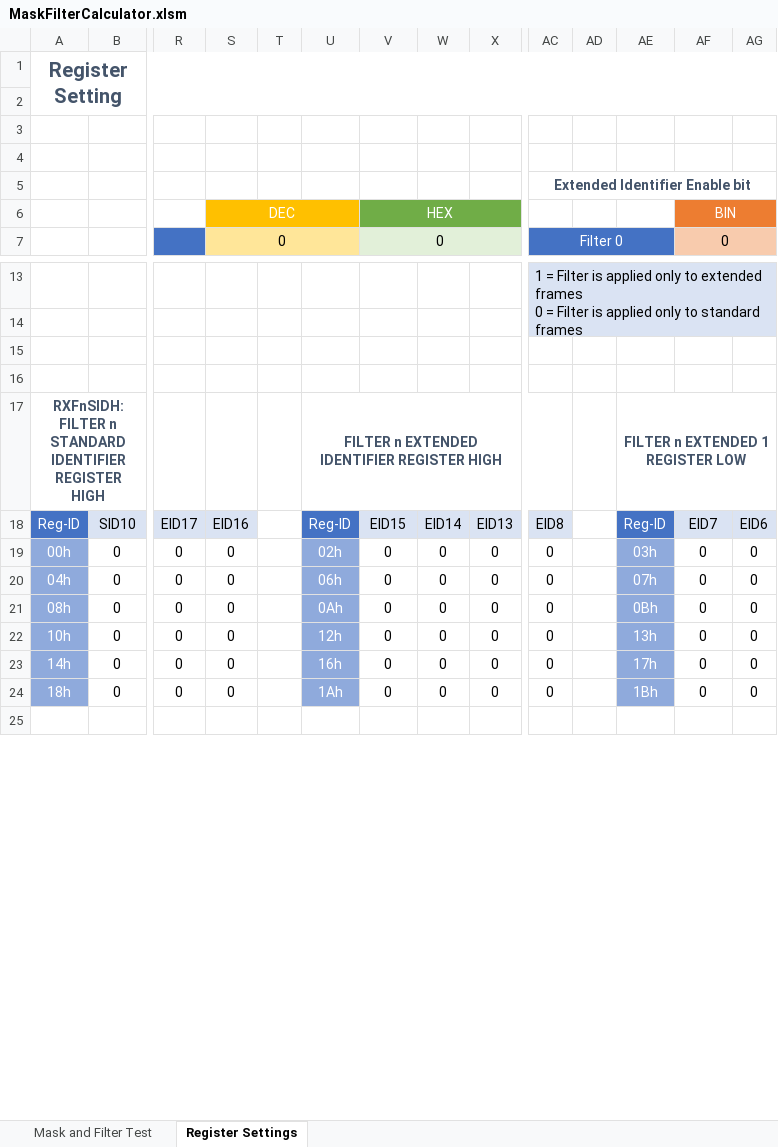
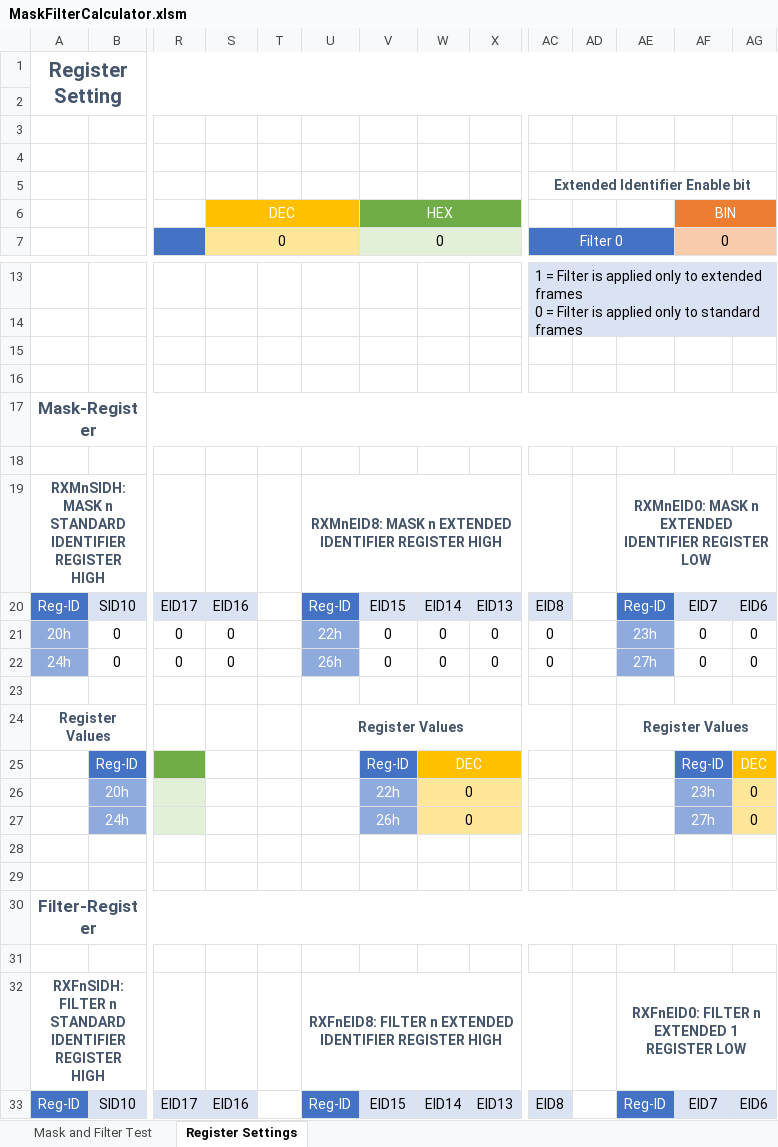
Before and after one commit to MH-Tobi/MCP2515, an Excel workbook: docs/MaskFilterCalculator.xlsm, sheet Register Settings, drawn as a sheet; only a part is shown, gaps mark what is left out; the shorter side is filled out with more unchanged rows; values as stored, in another font and other column widths than the file's, no borders; addresses are those after the commit; rows hold the shown columns only; the diff names each change by its address in the sheet, - before the commit and + after, or states it on an @@ line.

Commit message:
Updated Mask-Filter-Calculator and fixed some issues

```diff
--- a/docs/MaskFilterCalculator.xlsm (sheet Register Settings)
+++ b/docs/MaskFilterCalculator.xlsm (sheet Register Settings)
-row 3: (empty)
+row 3:  |  | 14 | 13 | 12 | 11 | 10 | 9 | 8 | 3 | 2 | 1 | 0
-row 16:  | 10 | 28 | 27 |  |  | 26 | 25 | 24 | 19 |  |  | 18 | 17
+row 16: (empty)
+row 17: Mask-Register
+row 18: (empty)
+row 19: RXMnSIDH: MASK n STANDARD IDENTIFIER REGISTER HIGH |  |  |  |  | RXMnEID8: MASK n EXTENDED IDENTIFIER REGISTER HIGH |  |  |  |  |  | RXMnEID0: MASK n EXTENDED IDENTIFIER REGISTER LOW
+row 20: Reg-ID | SID10 | EID17 | EID16 |  | Reg-ID | EID15 | EID14 | EID13 | EID8 |  | Reg-ID | EID7 | EID6
+row 21: 20h | 0 | 0 | 0 |  | 22h | 0 | 0 | 0 | 0 |  | 23h | 0 | 0
+row 22: 24h | 0 | 0 | 0 |  | 26h | 0 | 0 | 0 | 0 |  | 27h | 0 | 0
+row 23: (empty)
+row 24: Register Values |  |  |  |  | Register Values |  |  |  |  |  | Register Values
+row 25:  | Reg-ID |  |  |  |  | Reg-ID | DEC |  |  |  |  | Reg-ID | DEC
+row 26:  | 20h |  |  |  |  | 22h | 0 |  |  |  |  | 23h | 0
+row 27:  | 24h |  |  |  |  | 26h | 0 |  |  |  |  | 27h | 0
+row 28: (empty)
+row 29: (empty)
+row 30: Filter-Register
+row 31: (empty)
-U32: FILTER n…
+U32: RXFnEID8: FILTER n…
-AE32: FILTER n EXTENDED 1 REGISTER LOW
+AE32: RXFnEID0: FILTER n EXTENDED 1 REGISTER LOW
```
Also changed, not shown: sheet Mask and Filter Test, formulas that keep their value.
